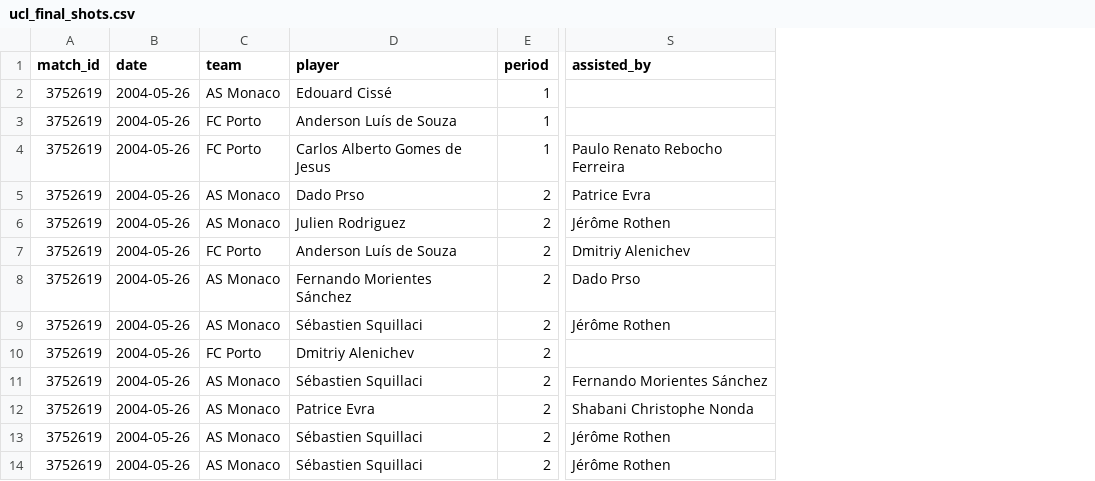
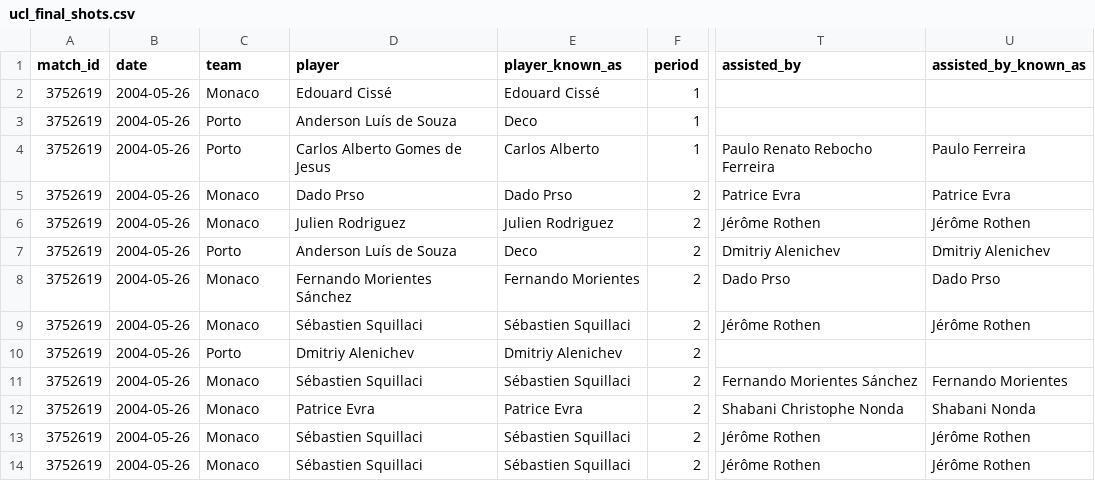
Before and after one commit to suprabho/vismay, a CSV file: vizmaya-data/football-seasons/briefs/2003-04/data/ucl_final_shots.csv, drawn as a sheet; only a part is shown, gaps mark what is left out; the diff names each change by its address in the sheet, - before the commit and + after, or states it on an @@ line.

```diff
--- a/vizmaya-data/football-seasons/briefs/2003-04/data/ucl_final_shots.csv
+++ b/vizmaya-data/football-seasons/briefs/2003-04/data/ucl_final_shots.csv
+column E (player_known_as), rows 2-14: Edouard Cissé | Deco | Carlos Alberto | Dado Prso | Julien Rodriguez | Deco | Fernando Morientes | Sébastien Squillaci | Dmitriy Alenichev | Sébastien Squillaci | Patrice Evra | Sébastien Squillaci | Sébastien Squillaci
+column U (assisted_by_known_as), rows 4-14: Paulo Ferreira | Patrice Evra | Jérôme Rothen | Dmitriy Alenichev | Dado Prso | Jérôme Rothen |  | Fernando Morientes | Shabani Nonda | Jérôme Rothen | Jérôme Rothen
-C2 (team): AS Monaco
+C2 (team): Monaco
-C3:C4 (team): FC Porto
+C3:C4 (team): Porto
-C5:C6 (team): AS Monaco
+C5:C6 (team): Monaco
-C7 (team): FC Porto
+C7 (team): Porto
-C8:C9 (team): AS Monaco
+C8:C9 (team): Monaco
-C10 (team): FC Porto
+C10 (team): Porto
-C11:C14 (team): AS Monaco
+C11:C14 (team): Monaco
```
Also changed, not shown: vizmaya-data/football-seasons/briefs/2003-04/data/epl_top_scorer_shots.csv, vizmaya-data/football-seasons/briefs/2003-04/data/ucl_clubs.csv, 52 other files.
